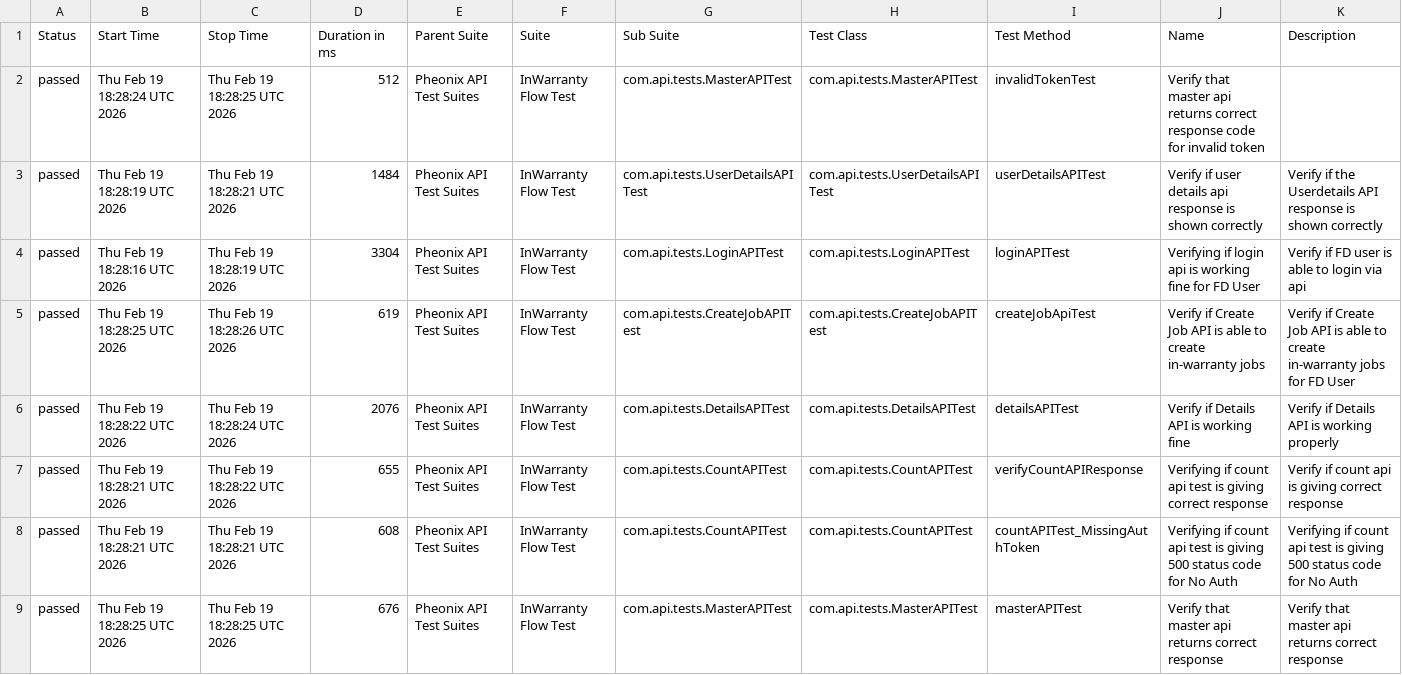
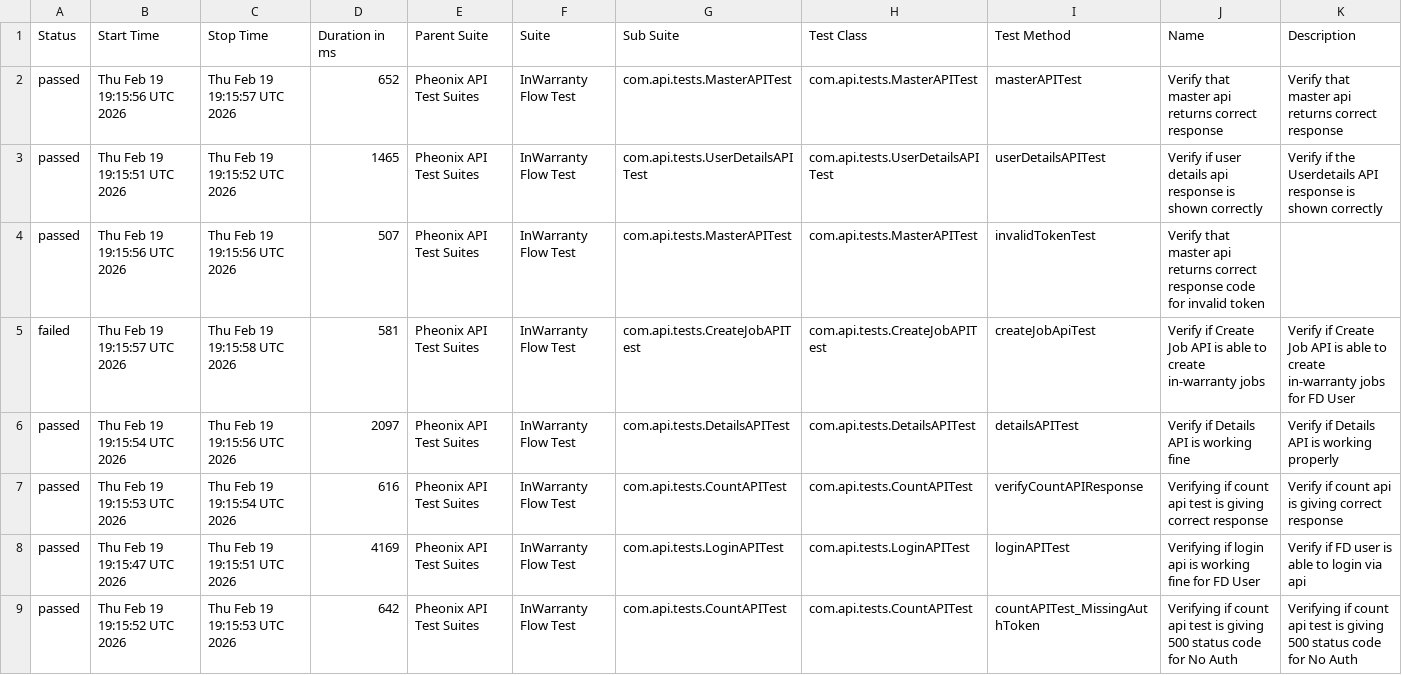
Before and after one commit to kstvds24/Phoenix-TestAutomationFrameWork, a CSV file: data/suites.csv, drawn as a sheet.

```diff
--- a/data/suites.csv
+++ b/data/suites.csv
@@ -1,9 +1,9 @@
 "Status","Start Time","Stop Time","Duration in ms","Parent Suite","Suite","Sub Suite","Test Class","Test Method","Name","Description"
-"passed","Thu Feb 19 18:28:24 UTC 2026","Thu Feb 19 18:28:25 UTC 2026","512","Pheonix API Test Suites","InWarranty Flow Test","com.api.tests.MasterAPITest","com.api.tests.MasterAPITest","invalidTokenTest","Verify that master api returns correct response code for invalid token",""
-"passed","Thu Feb 19 18:28:19 UTC 2026","Thu Feb 19 18:28:21 UTC 2026","1484","Pheonix API Test Suites","InWarranty Flow Test","com.api.tests.UserDetailsAPITest","com.api.tests.UserDetailsAPITest","userDetailsAPITest","Verify if user details api response is shown correctly","Verify if the Userdetails API response is shown correctly"
-"passed","Thu Feb 19 18:28:16 UTC 2026","Thu Feb 19 18:28:19 UTC 2026","3304","Pheonix API Test Suites","InWarranty Flow Test","com.api.tests.LoginAPITest","com.api.tests.LoginAPITest","loginAPITest","Verifying if login api is working fine for FD User","Verify if FD user is able to login via api"
-"passed","Thu Feb 19 18:28:25 UTC 2026","Thu Feb 19 18:28:26 UTC 2026","619","Pheonix API Test Suites","InWarranty Flow Test","com.api.tests.CreateJobAPITest","com.api.tests.CreateJobAPITest","createJobApiTest","Verify if Create Job API is able to create in-warranty jobs","Verify if Create Job API is able to create in-warranty jobs for FD User"
-"passed","Thu Feb 19 18:28:22 UTC 2026","Thu Feb 19 18:28:24 UTC 2026","2076","Pheonix API Test Suites","InWarranty Flow Test","com.api.tests.DetailsAPITest","com.api.tests.DetailsAPITest","detailsAPITest","Verify if Details API is working fine","Verify if Details API is working properly"
-"passed","Thu Feb 19 18:28:21 UTC 2026","Thu Feb 19 18:28:22 UTC 2026","655","Pheonix API Test Suites","InWarranty Flow Test","com.api.tests.CountAPITest","com.api.tests.CountAPITest","verifyCountAPIResponse","Verifying if count api test is giving correct response","Verify if count api is giving correct response"
-"passed","Thu Feb 19 18:28:21 UTC 2026","Thu Feb 19 18:28:21 UTC 2026","608","Pheonix API Test Suites","InWarranty Flow Test","com.api.tests.CountAPITest","com.api.tests.CountAPITest","countAPITest_MissingAuthToken","Verifying if count api test is giving 500 status code for No Auth","Verifying if count api test is giving 500 status code for No Auth"
-"passed","Thu Feb 19 18:28:25 UTC 2026","Thu Feb 19 18:28:25 UTC 2026","676","Pheonix API Test Suites","InWarranty Flow Test","com.api.tests.MasterAPITest","com.api.tests.MasterAPITest","masterAPITest","Verify that master api returns correct response","Verify that master api returns correct response"
+"passed","Thu Feb 19 19:15:56 UTC 2026","Thu Feb 19 19:15:57 UTC 2026","652","Pheonix API Test Suites","InWarranty Flow Test","com.api.tests.MasterAPITest","com.api.tests.MasterAPITest","masterAPITest","Verify that master api returns correct response","Verify that master api returns correct response"
+"passed","Thu Feb 19 19:15:51 UTC 2026","Thu Feb 19 19:15:52 UTC 2026","1465","Pheonix API Test Suites","InWarranty Flow Test","com.api.tests.UserDetailsAPITest","com.api.tests.UserDetailsAPITest","userDetailsAPITest","Verify if user details api response is shown correctly","Verify if the Userdetails API response is shown correctly"
+"passed","Thu Feb 19 19:15:56 UTC 2026","Thu Feb 19 19:15:56 UTC 2026","507","Pheonix API Test Suites","InWarranty Flow Test","com.api.tests.MasterAPITest","com.api.tests.MasterAPITest","invalidTokenTest","Verify that master api returns correct response code for invalid token",""
+"failed","Thu Feb 19 19:15:57 UTC 2026","Thu Feb 19 19:15:58 UTC 2026","581","Pheonix API Test Suites","InWarranty Flow Test","com.api.tests.CreateJobAPITest","com.api.tests.CreateJobAPITest","createJobApiTest","Verify if Create Job API is able to create in-warranty jobs","Verify if Create Job API is able to create in-warranty jobs for FD User"
+"passed","Thu Feb 19 19:15:54 UTC 2026","Thu Feb 19 19:15:56 UTC 2026","2097","Pheonix API Test Suites","InWarranty Flow Test","com.api.tests.DetailsAPITest","com.api.tests.DetailsAPITest","detailsAPITest","Verify if Details API is working fine","Verify if Details API is working properly"
+"passed","Thu Feb 19 19:15:53 UTC 2026","Thu Feb 19 19:15:54 UTC 2026","616","Pheonix API Test Suites","InWarranty Flow Test","com.api.tests.CountAPITest","com.api.tests.CountAPITest","verifyCountAPIResponse","Verifying if count api test is giving correct response","Verify if count api is giving correct response"
+"passed","Thu Feb 19 19:15:47 UTC 2026","Thu Feb 19 19:15:51 UTC 2026","4169","Pheonix API Test Suites","InWarranty Flow Test","com.api.tests.LoginAPITest","com.api.tests.LoginAPITest","loginAPITest","Verifying if login api is working fine for FD User","Verify if FD user is able to login via api"
+"passed","Thu Feb 19 19:15:52 UTC 2026","Thu Feb 19 19:15:53 UTC 2026","642","Pheonix API Test Suites","InWarranty Flow Test","com.api.tests.CountAPITest","com.api.tests.CountAPITest","countAPITest_MissingAuthToken","Verifying if count api test is giving 500 status code for No Auth","Verifying if count api test is giving 500 status code for No Auth"
```
Also changed, not shown: data/behaviors.csv, 57 other files.
